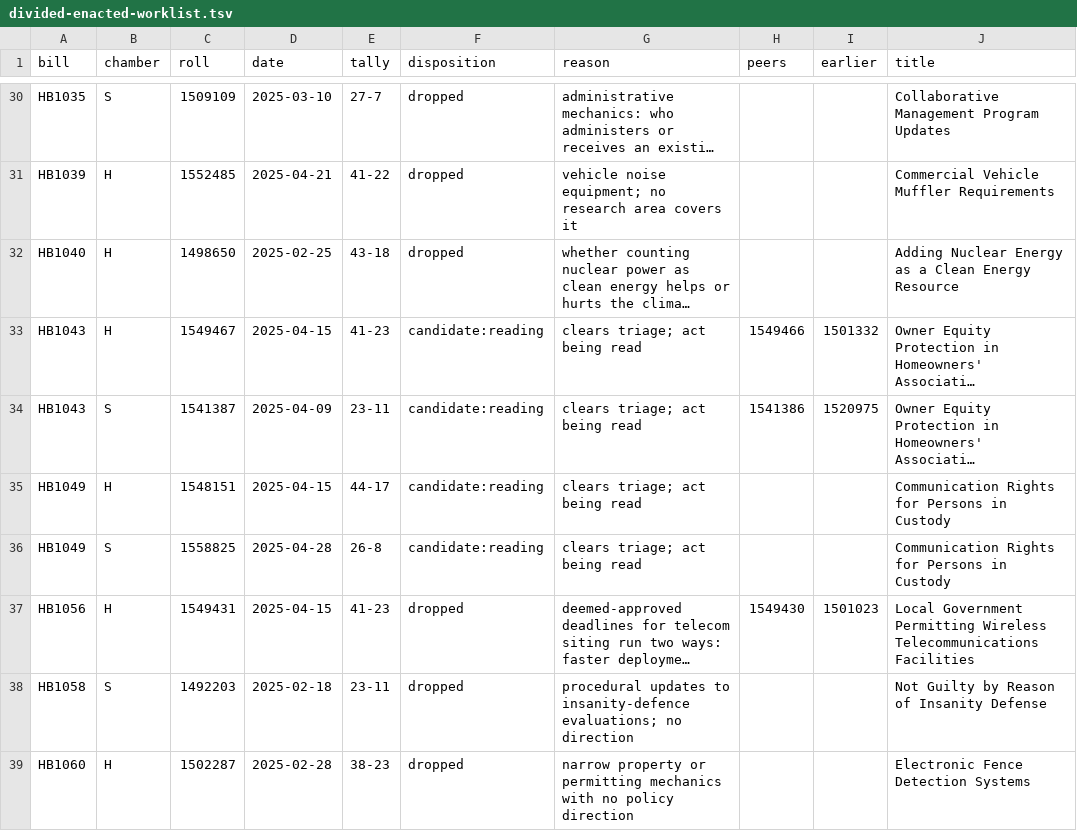
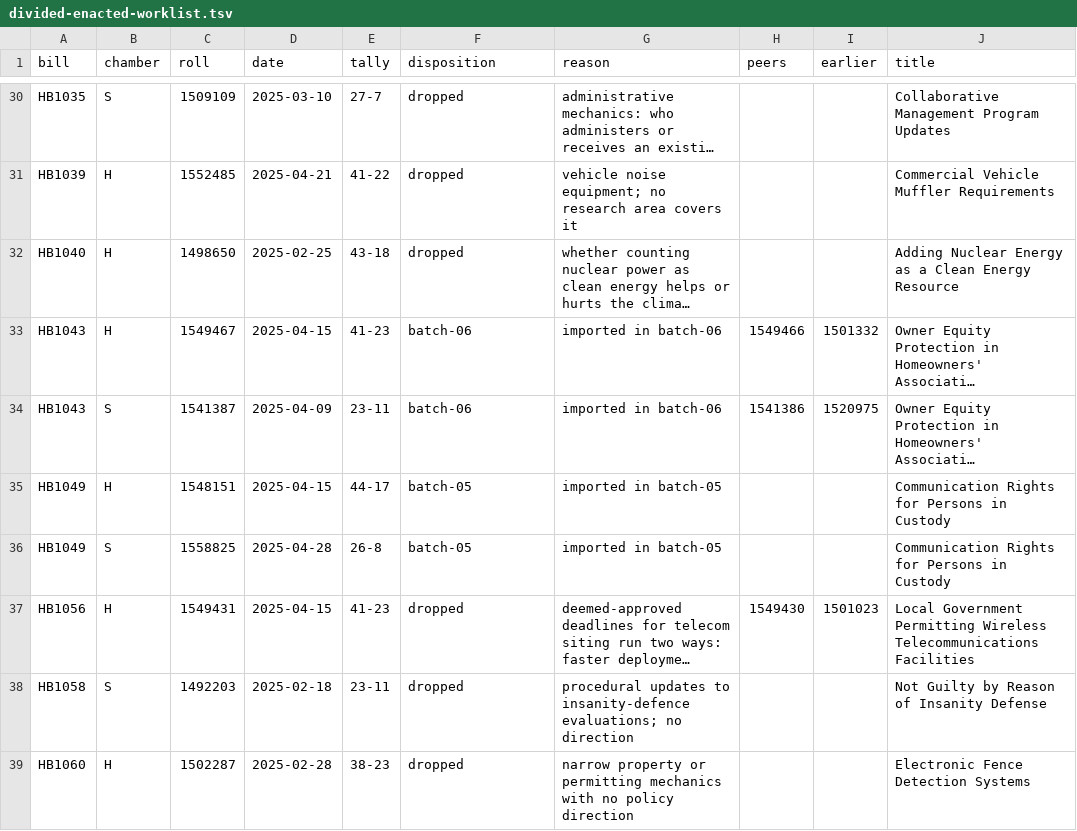
Before and after one commit to shu1513/voteapp, a TSV file: backend/evidence/rollcall/legiscan-co-2173/survey/divided-enacted-worklist.tsv, drawn as a sheet; only a part is shown, gaps mark what is left out; long unchanged cells end in …; the diff covers the shown part only; the diff names each change by its address in the sheet, - before the commit and + after, or states it on an @@ line.

```diff
--- a/backend/evidence/rollcall/legiscan-co-2173/survey/divided-enacted-worklist.tsv
+++ b/backend/evidence/rollcall/legiscan-co-2173/survey/divided-enacted-worklist.tsv
-F33:F34 (disposition): candidate:reading
+F33:F34 (disposition): batch-06
-G33:G34 (reason): clears triage; act being read
+G33:G34 (reason): imported in batch-06
-F35:F36 (disposition): candidate:reading
+F35:F36 (disposition): batch-05
-G35:G36 (reason): clears triage; act being read
+G35:G36 (reason): imported in batch-05
```
Also changed, not shown: 87 edited cells elsewhere in this file, 49 other files.
